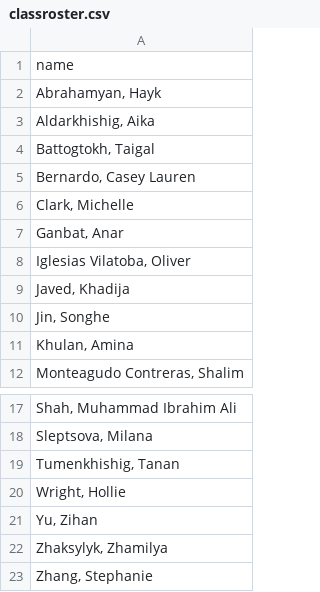
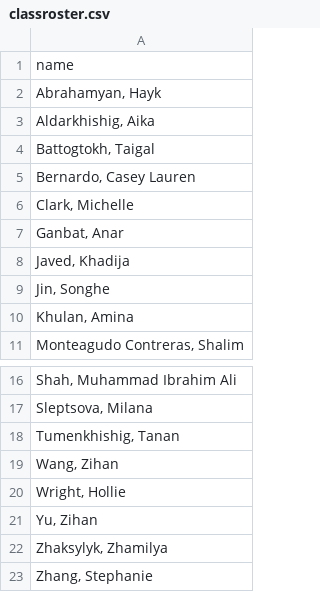
Before and after one commit to andrewmacd/dkustats101spr2026s4, a CSV file: lectures/datasets/classroster.csv, drawn as a sheet; only a part is shown, gaps mark what is left out; removed rows and columns are numbered as before the commit, all else as after; the diff names each change by its address in the sheet, - before the commit and + after, or states it on an @@ line.

```diff
--- a/lectures/datasets/classroster.csv
+++ b/lectures/datasets/classroster.csv
-row 8: Iglesias Vilatoba, Oliver
+row 19: Wang, Zihan
```
Also changed, not shown: 5 other files.
